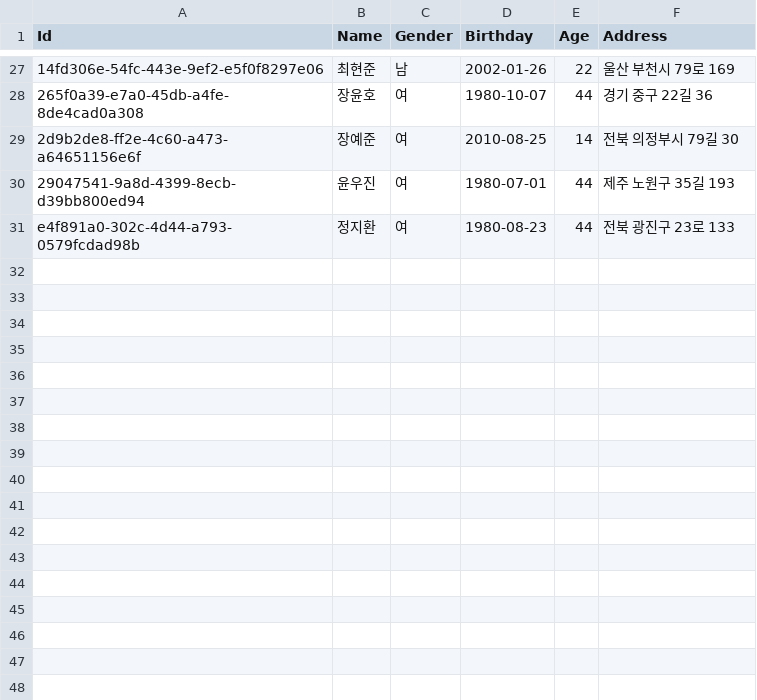
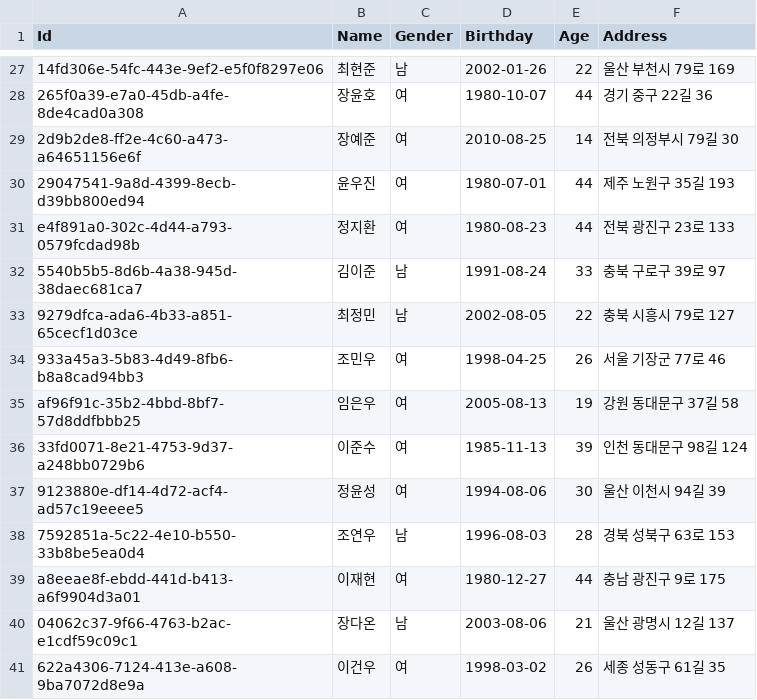
Before and after one commit to Baristacus/SeSac.Python, a CSV file: 02.PYTHON/10.Project/RandomDataGenerator/user.csv, drawn as a sheet; only a part is shown, gaps mark what is left out; the diff names each change by its address in the sheet, - before the commit and + after, or states it on an @@ line.

```diff
--- a/02.PYTHON/10.Project/RandomDataGenerator/user.csv
+++ b/02.PYTHON/10.Project/RandomDataGenerator/user.csv
+row 32: 5540b5b5-8d6b-4a38-945d-38daec681ca7 | 김이준 | 남 | 1991-08-24 | 33 | 충북 구로구 39로 97
+row 33: 9279dfca-ada6-4b33-a851-65cecf1d03ce | 최정민 | 남 | 2002-08-05 | 22 | 충북 시흥시 79로 127
+row 34: 933a45a3-5b83-4d49-8fb6-b8a8cad94bb3 | 조민우 | 여 | 1998-04-25 | 26 | 서울 기장군 77로 46
+row 35: af96f91c-35b2-4bbd-8bf7-57d8ddfbbb25 | 임은우 | 여 | 2005-08-13 | 19 | 강원 동대문구 37길 58
+row 36: 33fd0071-8e21-4753-9d37-a248bb0729b6 | 이준수 | 여 | 1985-11-13 | 39 | 인천 동대문구 98길 124
+row 37: 9123880e-df14-4d72-acf4-ad57c19eeee5 | 정윤성 | 여 | 1994-08-06 | 30 | 울산 이천시 94길 39
+row 38: 7592851a-5c22-4e10-b550-33b8be5ea0d4 | 조연우 | 남 | 1996-08-03 | 28 | 경북 성북구 63로 153
+row 39: a8eeae8f-ebdd-441d-b413-a6f9904d3a01 | 이재현 | 여 | 1980-12-27 | 44 | 충남 광진구 9로 175
+row 40: 04062c37-9f66-4763-b2ac-e1cdf59c09c1 | 장다온 | 남 | 2003-08-06 | 21 | 울산 광명시 12길 137
+row 41: 622a4306-7124-413e-a608-9ba7072d8e9a | 이건우 | 여 | 1998-03-02 | 26 | 세종 성동구 61길 35
```
Also changed, not shown: 02.PYTHON/10.Project/RandomDataGenerator/item.csv, 02.PYTHON/10.Project/RandomDataGenerator/order.csv, 3 other files.
